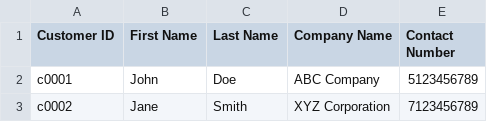
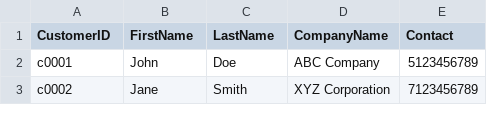
Before and after one commit to Zafyree3/DENG_CA2, a CSV file: output/customer.csv, drawn as a sheet; only a part is shown.

```diff
--- a/output/customer.csv
+++ b/output/customer.csv
@@ -1,2 +1,2 @@
-Customer ID,First Name,Last Name,Company Name,Contact Number
+CustomerID,FirstName,LastName,CompanyName,Contact
 c0001,John,Doe,ABC Company,5123456789
```
Also changed, not shown: output/dataset.csv, output/employee.csv, 5 other files.
